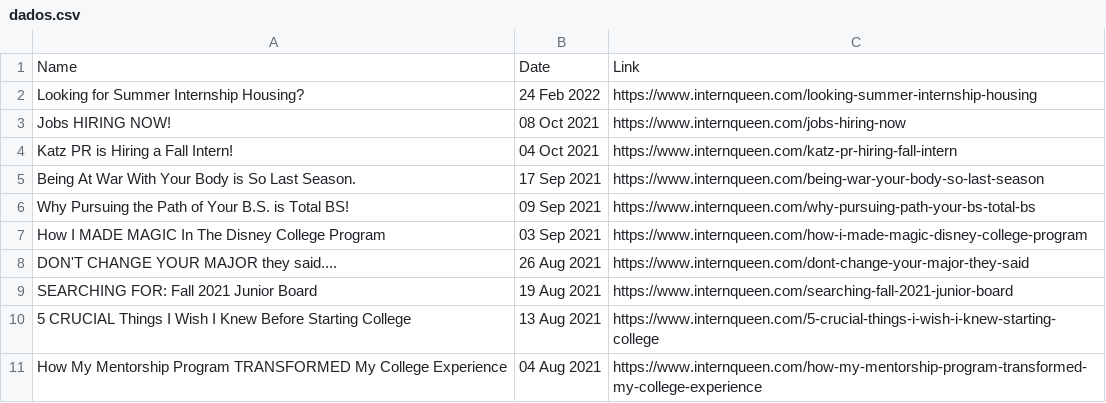
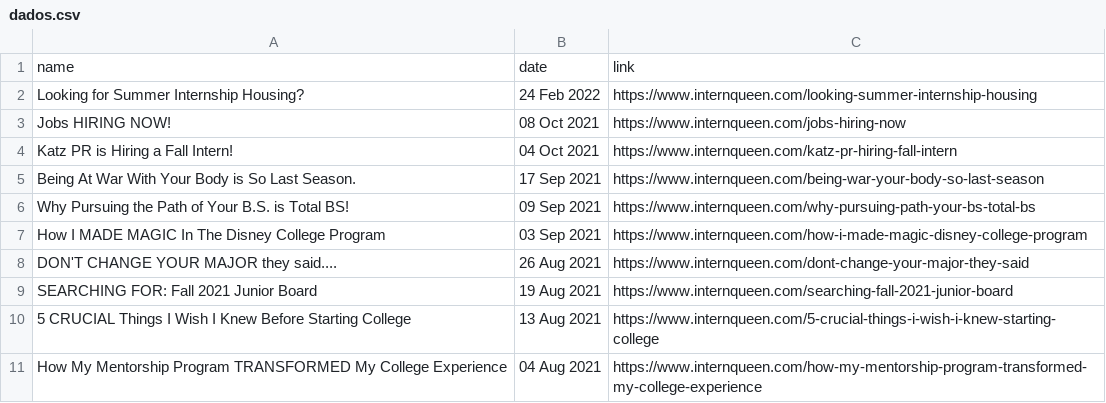
Before and after one commit to pedrozanineli/pcd.github.io, a CSV file: _data/dados.csv, drawn as a sheet; removed rows and columns are numbered as before the commit, all else as after; the diff names each change by its address in the sheet, - before the commit and + after, or states it on an @@ line.

Commit message:
Update dados.csv

```diff
--- a/_data/dados.csv
+++ b/_data/dados.csv
-row 1: Name | Date | Link
+row 1: name | date | link
```
